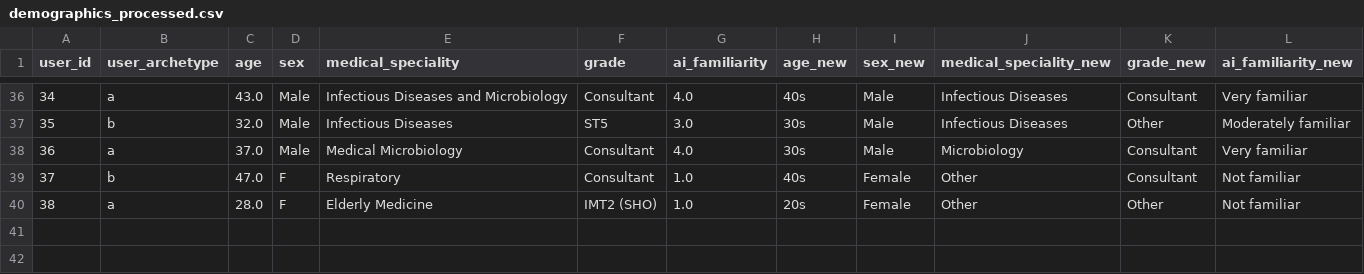
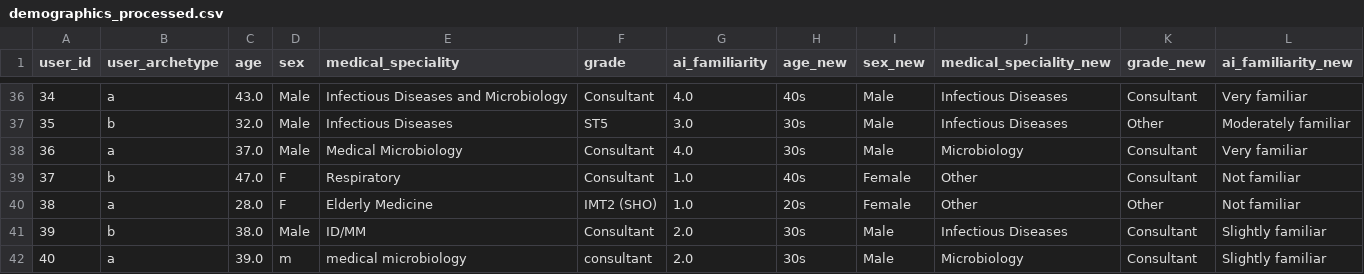
Before and after one commit to WilliamBolton/cdss_demo, a CSV file: cdss_1/cdss_1/demographic_results/demographics_processed.csv, drawn as a sheet; only a part is shown, gaps mark what is left out; the diff names each change by its address in the sheet, - before the commit and + after, or states it on an @@ line.

```diff
--- a/cdss_1/cdss_1/demographic_results/demographics_processed.csv
+++ b/cdss_1/cdss_1/demographic_results/demographics_processed.csv
+row 41: 39 | b | 38.0 | Male | ID/MM | Consultant | 2.0 | 30s | Male | Infectious Diseases | Consultant | Slightly familiar
+row 42: 40 | a | 39.0 | m | medical microbiology | consultant | 2.0 | 30s | Male | Microbiology | Consultant | Slightly familiar
```
Also changed, not shown: cdss_1/cdss_1/legend_click_results/legend_click_results.csv, cdss_1/cdss_1/switch_results/patient_10_choices.csv, 24 other files.
